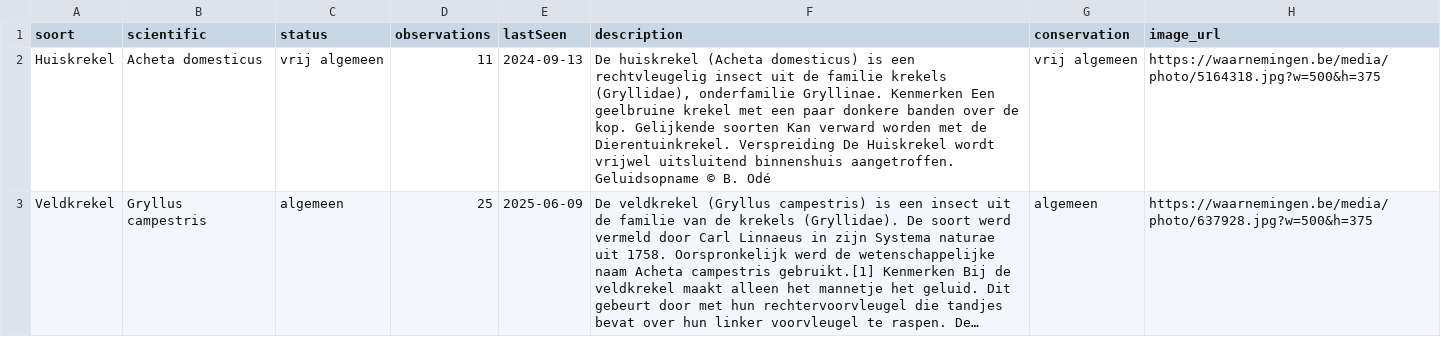
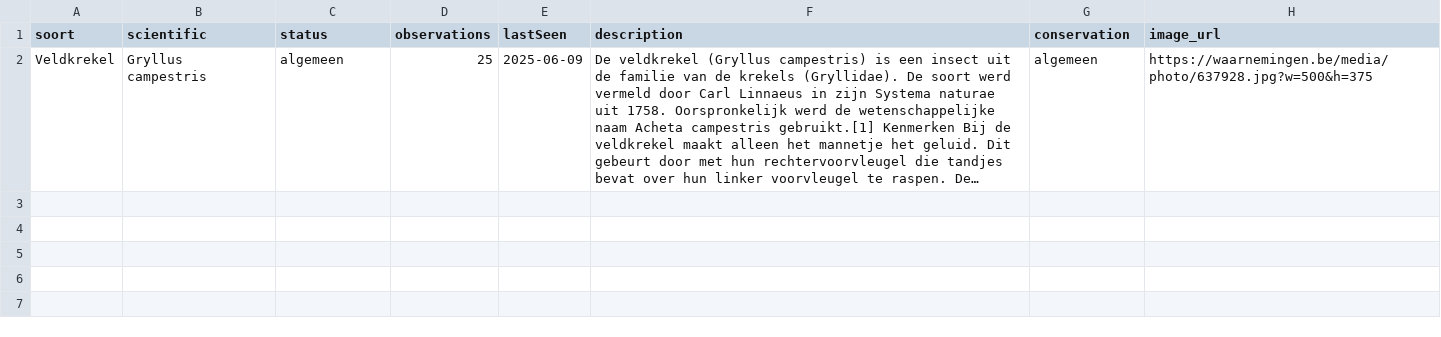
Before and after one commit to ChaybonV/Scripting, a CSV file: Examen/Sprinkhanen en krekels - Luik/data/soorten_info.csv, drawn as a sheet; long unchanged cells end in …; the diff names each change by its address in the sheet, - before the commit and + after, or states it on an @@ line.

```diff
--- a/Examen/Sprinkhanen en krekels - Luik/data/soorten_info.csv
+++ b/Examen/Sprinkhanen en krekels - Luik/data/soorten_info.csv
-row 2: Huiskrekel | Acheta domesticus | vrij algemeen | 11 | 2024-09-13 | De huiskrekel (Acheta domesticus) is een rechtvleugelig insect uit de familie krekels (Gryllidae), onderfamilie Gryllinae. Kenmerken Een geelbruine krekel met een paar donkere banden over de kop. Gelijkende soorten Kan verward worden met de Dierentuinkrekel. Verspreiding De Huiskrekel wordt vrijwel uitsluitend binnenshuis aangetroffen. Geluidsopname © B. Odé | vrij algemeen | https://waarnemingen.be/media/photo/5164318.jpg?w=500&h=375
```
Also changed, not shown: 2 other files.
